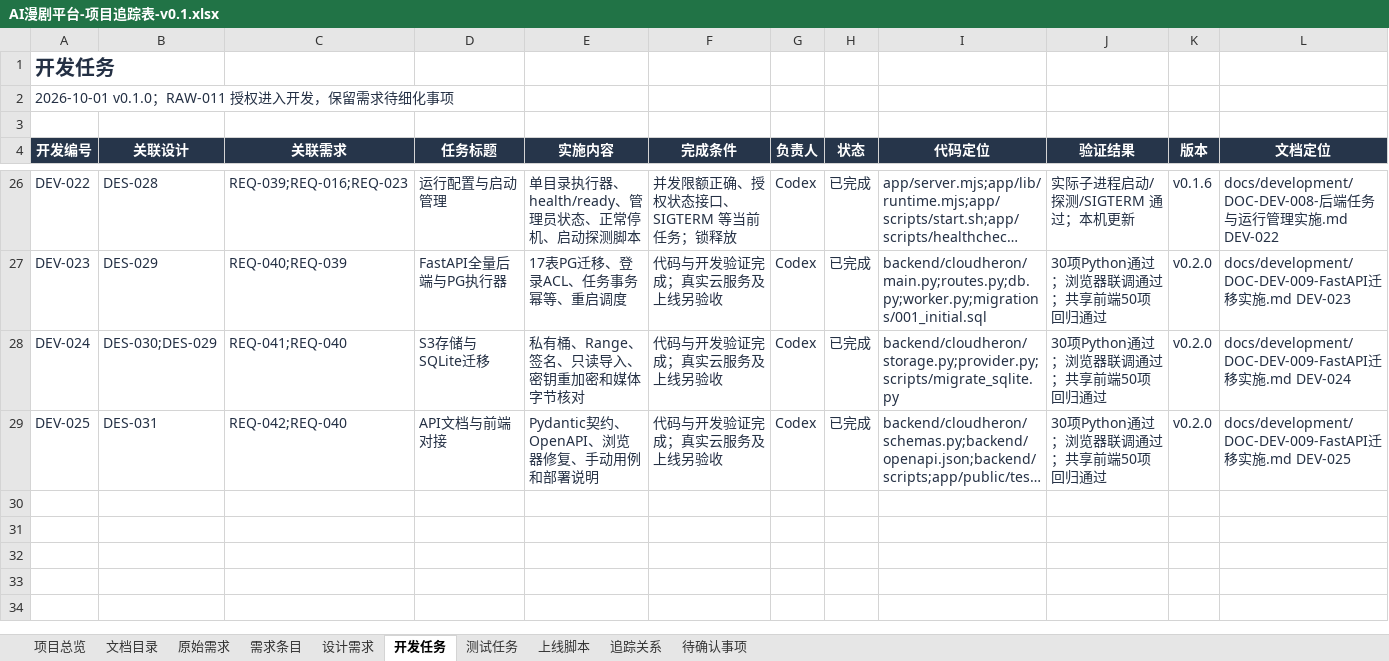
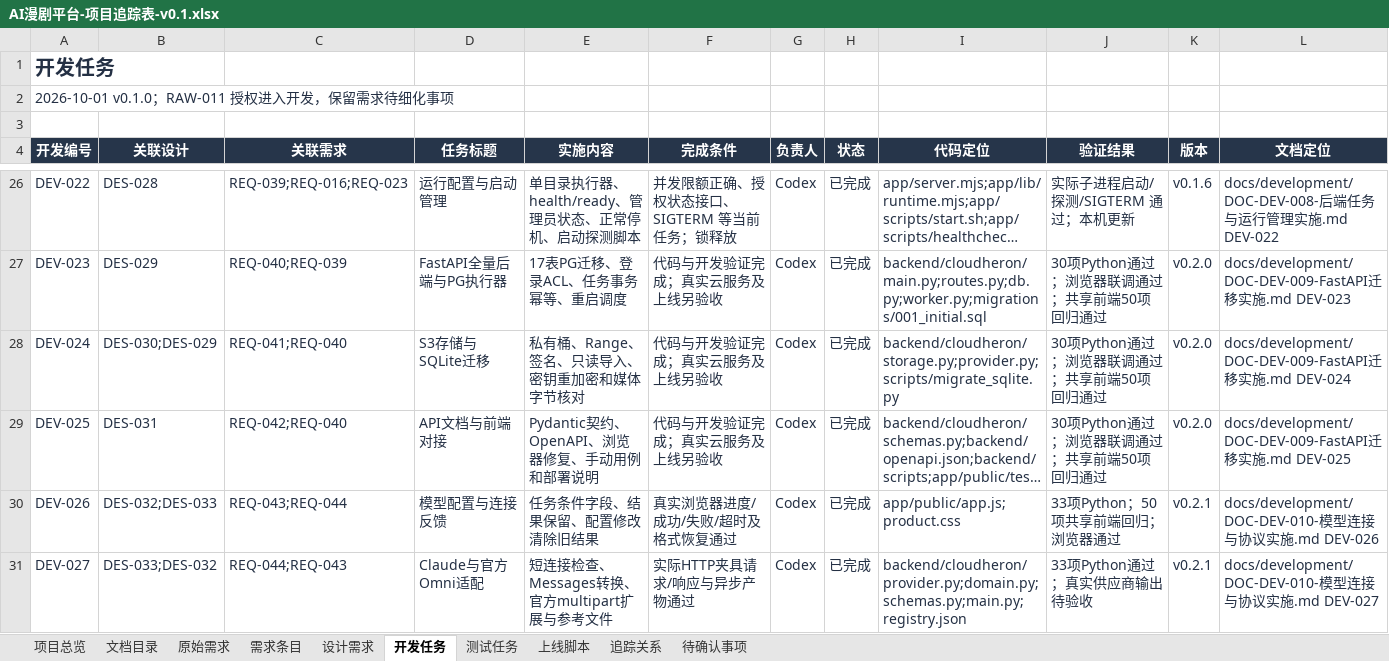
Before and after one commit to wangbhan/CloudHeron, an Excel workbook: outputs/project-register-01/AI漫剧平台-项目追踪表-v0.1.xlsx, sheet 开发任务, drawn as a sheet; only a part is shown, gaps mark what is left out; long unchanged cells end in …; values as stored, in another font and other column widths than the file's, no borders; conditional formats and table styles not drawn; the diff names each change by its address in the sheet, - before the commit and + after, or states it on an @@ line.

Commit message:
fix: show model connection results and add Claude Omni formats

```diff
--- a/outputs/project-register-01/AI漫剧平台-项目追踪表-v0.1.xlsx (sheet 开发任务)
+++ b/outputs/project-register-01/AI漫剧平台-项目追踪表-v0.1.xlsx (sheet 开发任务)
+row 30: DEV-026 | DES-032;DES-033 | REQ-043;REQ-044 | 模型配置与连接反馈 | 任务条件字段、结果保留、配置修改清除旧结果 | 真实浏览器进度/成功/失败/超时及格式恢复通过 | Codex | 已完成 | app/public/app.js;product.css | 33项Python；50项共享前端回归；浏览器通过 | v0.2.1 | docs/development/DOC-DEV-010-模型连接与协议实施.md DEV-026
+row 31: DEV-027 | DES-033;DES-032 | REQ-044;REQ-043 | Claude与官方Omni适配 | 短连接检查、Messages转换、官方multipart扩展与参考文件 | 实际HTTP夹具请求/响应与异步产物通过 | Codex | 已完成 | backend/cloudheron/provider.py;domain.py;schemas.py;main.py;registry.json | 33项Python通过；真实供应商输出待验收 | v0.2.1 | docs/development/DOC-DEV-010-模型连接与协议实施.md DEV-027
```
Also changed, not shown: sheet 追踪关系, sheet 测试任务, sheet 文档目录, sheet 需求条目, sheet 设计需求, sheet 上线脚本, 2 more sheets, 32 other files.
